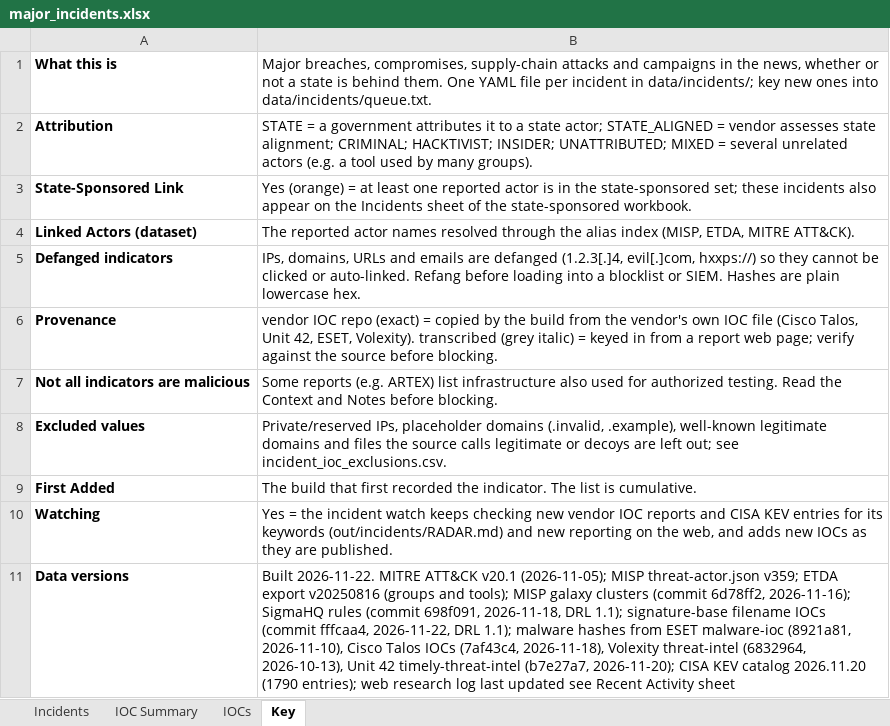
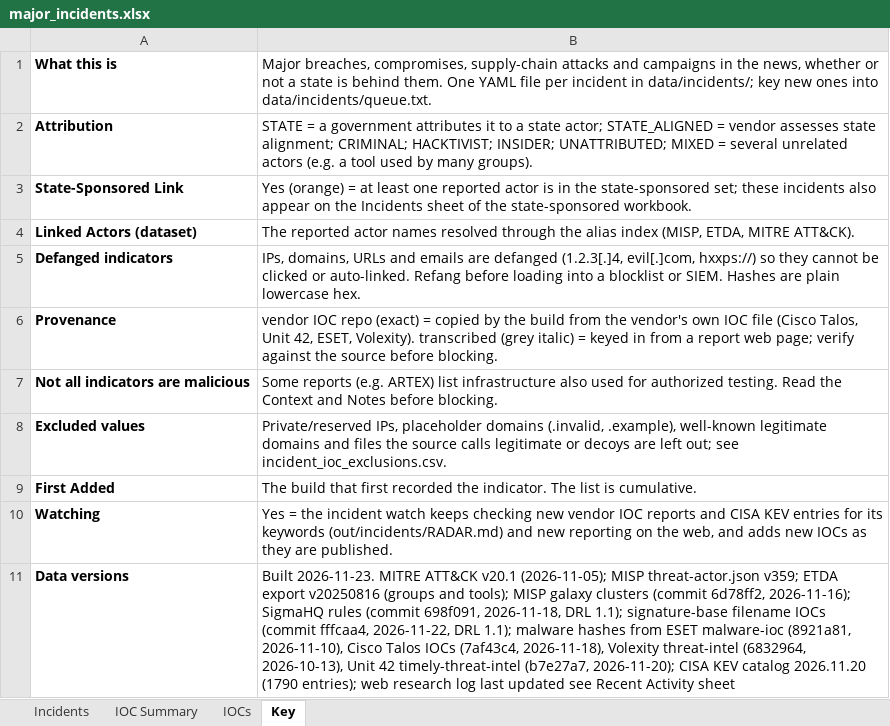
Before and after one commit to ShazaamVycys/threat-actor-intel, an Excel workbook: out/incidents/major_incidents.xlsx, sheet Key, drawn as a sheet; values as stored, in another font and other column widths than the file's, no borders; the diff names each change by its address in the sheet, - before the commit and + after, or states it on an @@ line.

```diff
--- a/out/incidents/major_incidents.xlsx (sheet Key)
+++ b/out/incidents/major_incidents.xlsx (sheet Key)
-B11: Built 2026-11-22. MITRE ATT&CK…
+B11: Built 2026-11-23. MITRE ATT&CK…
```
Also changed, not shown: sheet IOCs, sheet Incidents, sheet IOC Summary, 13 other files.
